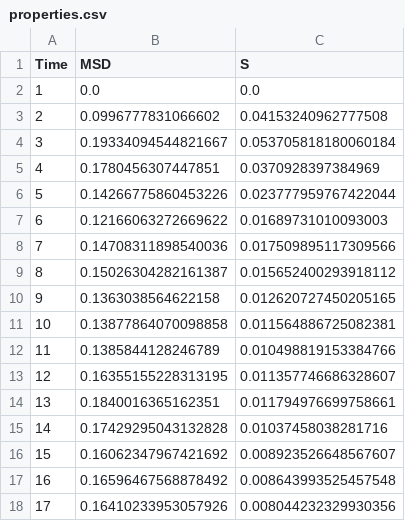
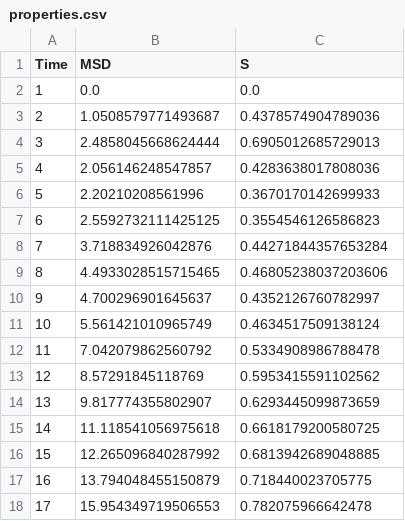
Before and after one commit to Steelneck/Molecular-Dynamics, a CSV file: Visualization/properties.csv, drawn as a sheet; only a part is shown; the diff covers the shown part only.

```diff
--- a/Visualization/properties.csv
+++ b/Visualization/properties.csv
@@ -2,17 +2,17 @@ Time;MSD;S
 1;0.0;0.0
-2;0.0996777831066602;0.04153240962777508
-3;0.19334094544821667;0.053705818180060184
-4;0.1780456307447851;0.0370928397384969
-5;0.14266775860453226;0.023777959767422044
-6;0.12166063272669622;0.01689731010093003
-7;0.14708311898540036;0.017509895117309566
-8;0.15026304282161387;0.015652400293918112
-9;0.1363038564622158;0.012620727450205165
-10;0.13877864070098858;0.011564886725082381
-11;0.1385844128246789;0.010498819153384766
-12;0.16355155228313195;0.011357746686328607
-13;0.1840016365162351;0.011794976699758661
-14;0.17429295043132828;0.01037458038281716
-15;0.16062347967421692;0.008923526648567607
-16;0.16596467568878492;0.008643993525457548
-17;0.16410233953057926;0.008044232329930356
+2;1.0508579771493687;0.4378574904789036
+3;2.4858045668624444;0.6905012685729013
+4;2.056146248547857;0.4283638017808036
+5;2.20210208561996;0.3670170142699933
+6;2.5592732111425125;0.3554546126586823
+7;3.718834926042876;0.44271844357653284
+8;4.4933028515715465;0.46805238037203606
+9;4.700296901645637;0.4352126760782997
+10;5.561421010965749;0.4634517509138124
+11;7.042079862560792;0.5334908986788478
+12;8.57291845118769;0.5953415591102562
+13;9.817774355802907;0.6293445099873659
+14;11.118541056975618;0.6618179200580725
+15;12.265096840287992;0.6813942689048885
+16;13.794048455150879;0.718440023705775
+17;15.954349719506553;0.782075966642478
```
Also changed, not shown: 166 edited cells elsewhere in this file, 6 other files.
